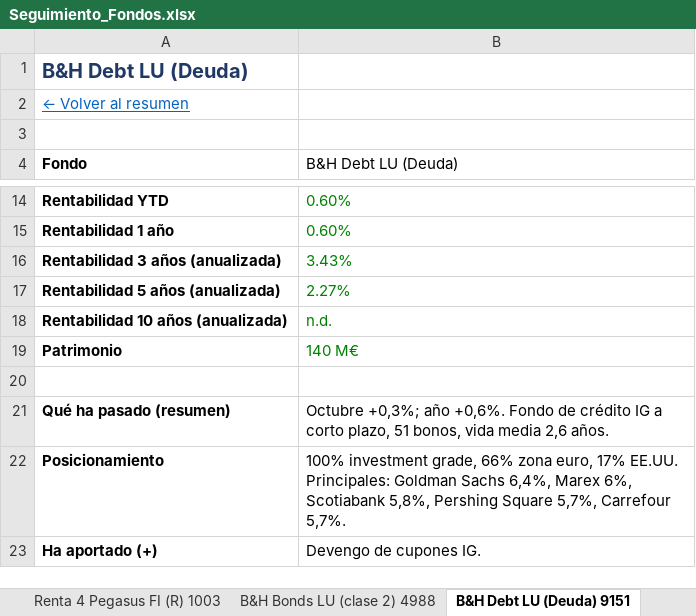
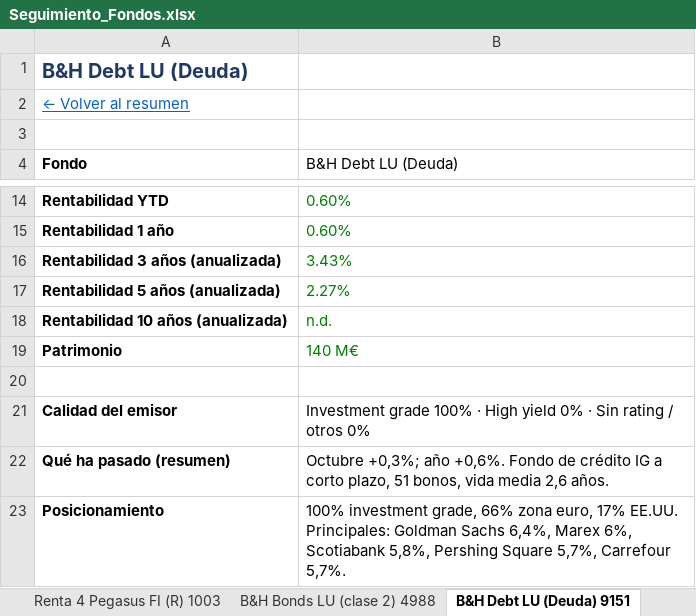
Before and after one commit to juuuuez/seguimiento-fondos, an Excel workbook: descargas/Seguimiento_Fondos.xlsx, sheet B&H Debt LU (Deuda) 9151, drawn as a sheet; only a part is shown, gaps mark what is left out; the shorter side is filled out with more unchanged rows; values as stored, in another font and other column widths than the file's, no borders; the diff names each change by its address in the sheet, - before the commit and + after, or states it on an @@ line.

```diff
--- a/descargas/Seguimiento_Fondos.xlsx (sheet B&H Debt LU (Deuda) 9151)
+++ b/descargas/Seguimiento_Fondos.xlsx (sheet B&H Debt LU (Deuda) 9151)
+row 21: Calidad del emisor | Investment grade 100% · High yield 0% · Sin rating / otros 0%
```
Also changed, not shown: sheet Detalle RV, sheet B&H Bonds LU (clase 2) 4988, 7 other files.
